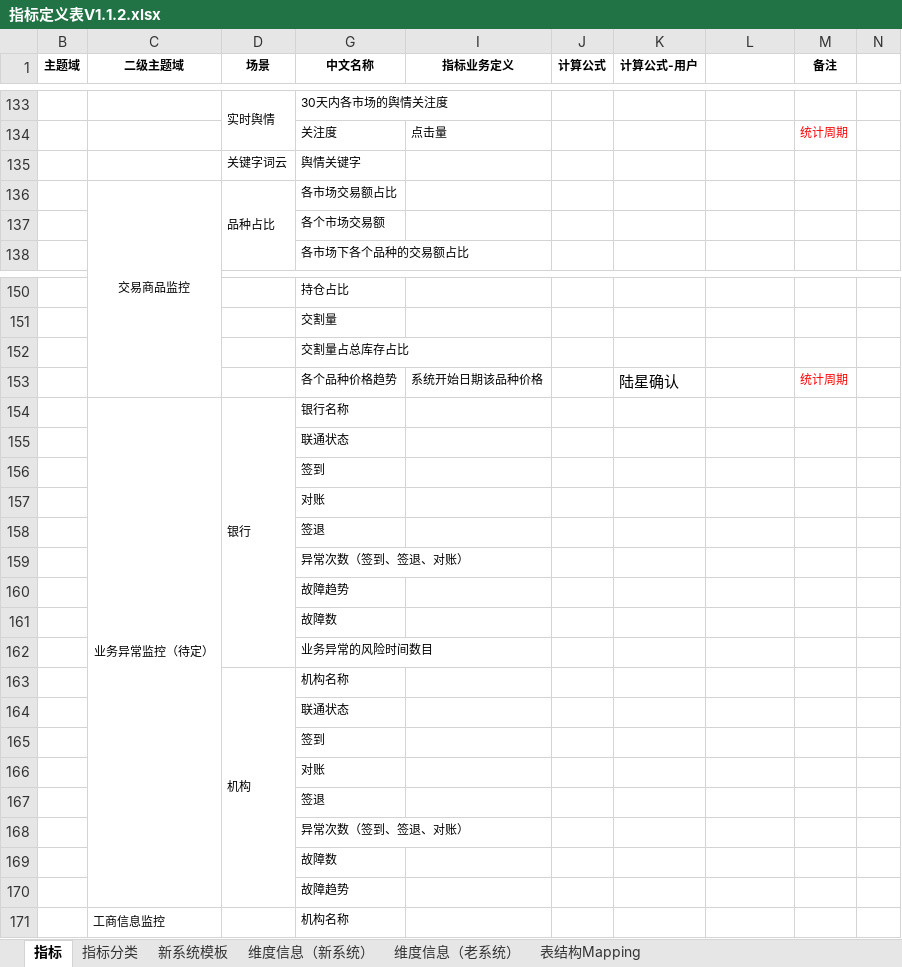
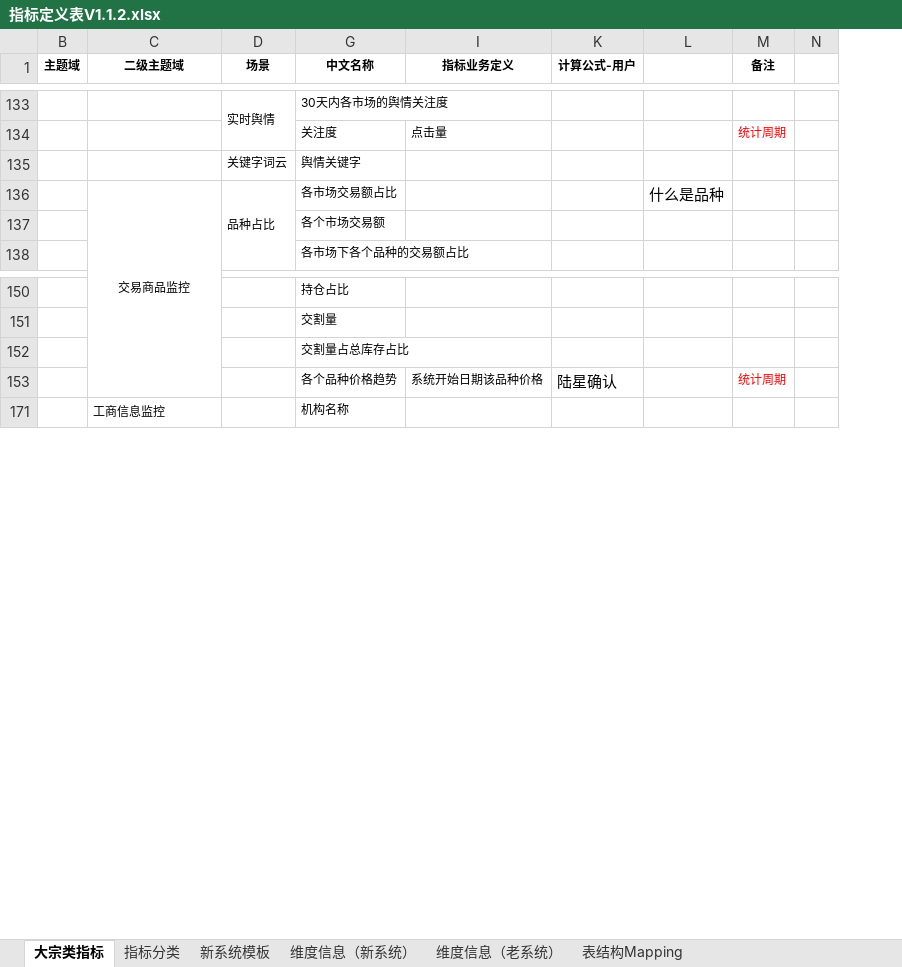
Before and after one commit to vivicai/qss_doc, an Excel workbook: 03.指标管理/指标定义表V1.1.2.xlsx, sheet 大宗类指标, drawn as a sheet; only a part is shown, gaps mark what is left out; values as stored, in another font and other column widths than the file's, no borders; the diff covers the shown part only; the diff names each change by its address in the sheet, - before the commit and + after, or states it on an @@ line.

```diff
--- a/03.指标管理/指标定义表V1.1.2.xlsx (sheet 大宗类指标)
+++ b/03.指标管理/指标定义表V1.1.2.xlsx (sheet 大宗类指标)
-sheet tab: 指标
+sheet tab: 大宗类指标
@@ column J (计算公式) hidden, empty @@
-L136: (empty)
+L136: 什么是品种
@@ row 154 hidden:  | 业务异常监控（待定） | 银行 | 银行名称 @@
@@ row 155 hidden:  |  |  | 联通状态 @@
@@ row 156 hidden:  |  |  | 签到 @@
@@ row 157 hidden:  |  |  | 对账 @@
@@ row 158 hidden:  |  |  | 签退 @@
@@ row 159 hidden:  |  |  | 异常次数（签到、签退、对账） @@
@@ row 160 hidden:  |  |  | 故障趋势 @@
@@ row 161 hidden:  |  |  | 故障数 @@
@@ row 162 hidden:  |  |  | 业务异常的风险时间数目 @@
@@ row 163 hidden:  |  | 机构 | 机构名称 @@
@@ row 164 hidden:  |  |  | 联通状态 @@
@@ row 165 hidden:  |  |  | 签到 @@
@@ row 166 hidden:  |  |  | 对账 @@
@@ row 167 hidden:  |  |  | 签退 @@
@@ row 168 hidden:  |  |  | 异常次数（签到、签退、对账） @@
@@ row 169 hidden:  |  |  | 故障数 @@
@@ row 170 hidden:  |  |  | 故障趋势 @@
```
Also changed, not shown: 24 edited cells, cell formats and merged cells elsewhere in this sheet, sheet 维度信息（新系统）, 01.项目启动/4.项目计划/项目小计划调整.xlsx, 12 other files.
